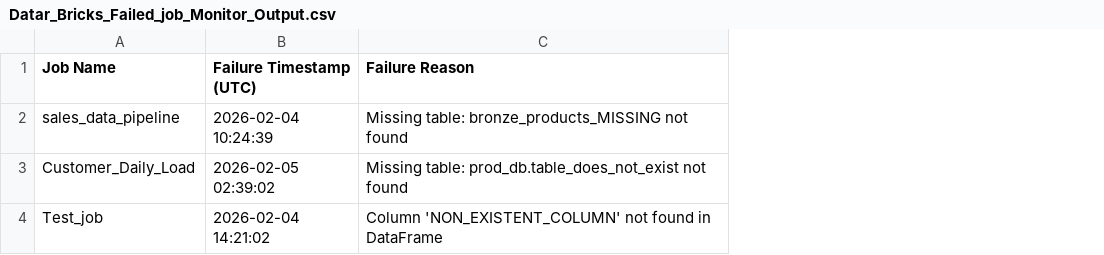
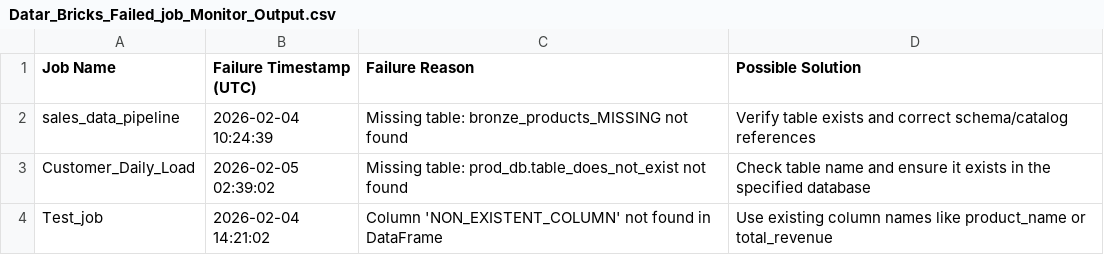
Before and after one commit to DEEPAK2566/Databricks-failed-job-Error, a CSV file: Output/Datar_Bricks_Failed_job_Monitor_Output.csv, drawn as a sheet; the diff names each change by its address in the sheet, - before the commit and + after, or states it on an @@ line.

Commit message:
Add or update file: Datar_Bricks_Failed_job_Monitor_Output.csv

```diff
--- a/Output/Datar_Bricks_Failed_job_Monitor_Output.csv
+++ b/Output/Datar_Bricks_Failed_job_Monitor_Output.csv
+column D (Possible Solution), rows 2-4: Verify table exists and correct schema/catalog references | Check table name and ensure it exists in the specified database | Use existing column names like product_name or total_revenue
```
